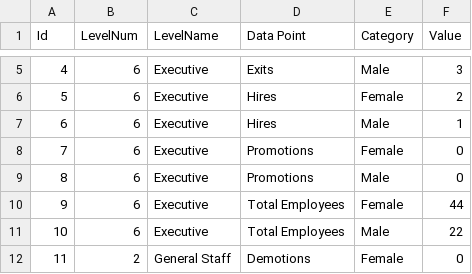
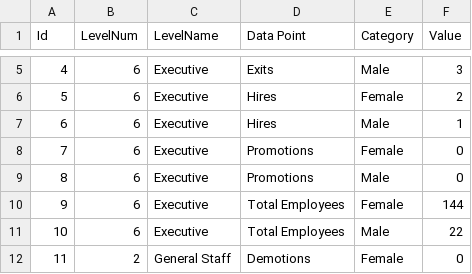
Before and after one commit to giorgi-ghviniashvili/d3-pranam-upwork, a CSV file: graph/data.csv, drawn as a sheet; only a part is shown, gaps mark what is left out.

```diff
--- a/graph/data.csv
+++ b/graph/data.csv
@@ -9,3 +9,3 @@ Id,LevelNum,LevelName,Data Point,Category,Value
 8,6,Executive,Promotions,Male,0
-9,6,Executive,Total Employees,Female,44
+9,6,Executive,Total Employees,Female,144
 10,6,Executive,Total Employees,Male,22
```
Also changed, not shown: 1 other file.
